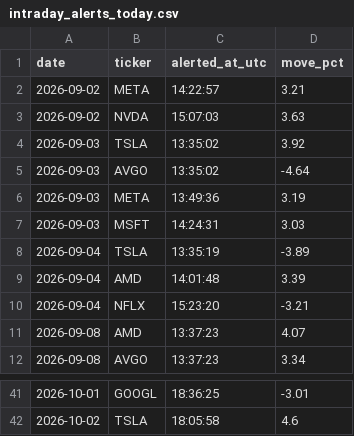
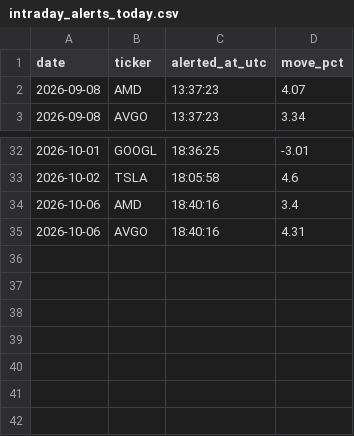
Before and after one commit to StockMagicBall/stock-screener, a CSV file: intraday_alerts_today.csv, drawn as a sheet; only a part is shown, gaps mark what is left out.

```diff
--- a/intraday_alerts_today.csv
+++ b/intraday_alerts_today.csv
@@ -1,11 +1,2 @@
 date,ticker,alerted_at_utc,move_pct
-2026-09-02,META,14:22:57,3.21
-2026-09-02,NVDA,15:07:03,3.63
-2026-09-03,TSLA,13:35:02,3.92
-2026-09-03,AVGO,13:35:02,-4.64
-2026-09-03,META,13:49:36,3.19
-2026-09-03,MSFT,14:24:31,3.03
-2026-09-04,TSLA,13:35:19,-3.89
-2026-09-04,AMD,14:01:48,3.39
-2026-09-04,NFLX,15:23:20,-3.21
 2026-09-08,AMD,13:37:23,4.07
@@ -42 +33,3 @@ date,ticker,alerted_at_utc,move_pct
 2026-10-02,TSLA,18:05:58,4.6
+2026-10-06,AMD,18:40:16,3.4
+2026-10-06,AVGO,18:40:16,4.31
```
